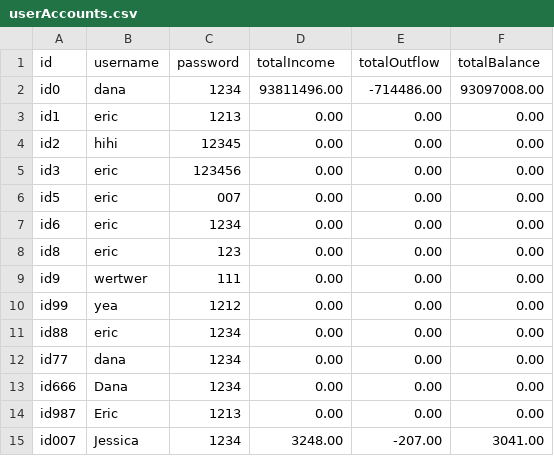
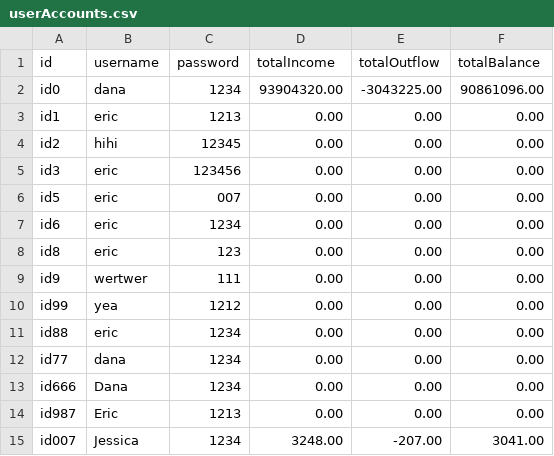
Before and after one commit to chenj926/CSC207_Accounting_System, a CSV file: src/main/data/accounts/userAccounts.csv, drawn as a sheet.

```diff
--- a/src/main/data/accounts/userAccounts.csv
+++ b/src/main/data/accounts/userAccounts.csv
@@ -1,3 +1,3 @@
 id,username,password,totalIncome,totalOutflow,totalBalance
-id0,dana,1234,93811496.00,-714486.00,93097008.00
+id0,dana,1234,93904320.00,-3043225.00,90861096.00
 id1,eric,1213,0.00,0.00,0.00
```
Also changed, not shown: src/main/data/transaction/userAccountTransactions.csv.
